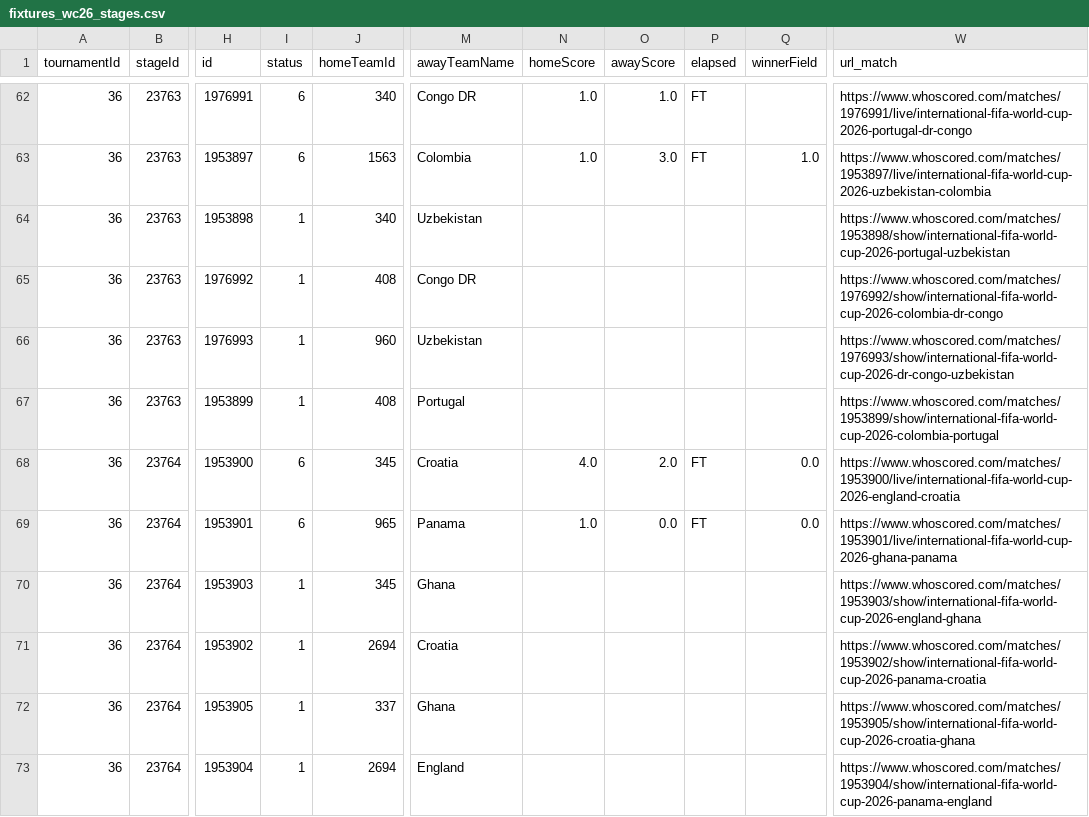
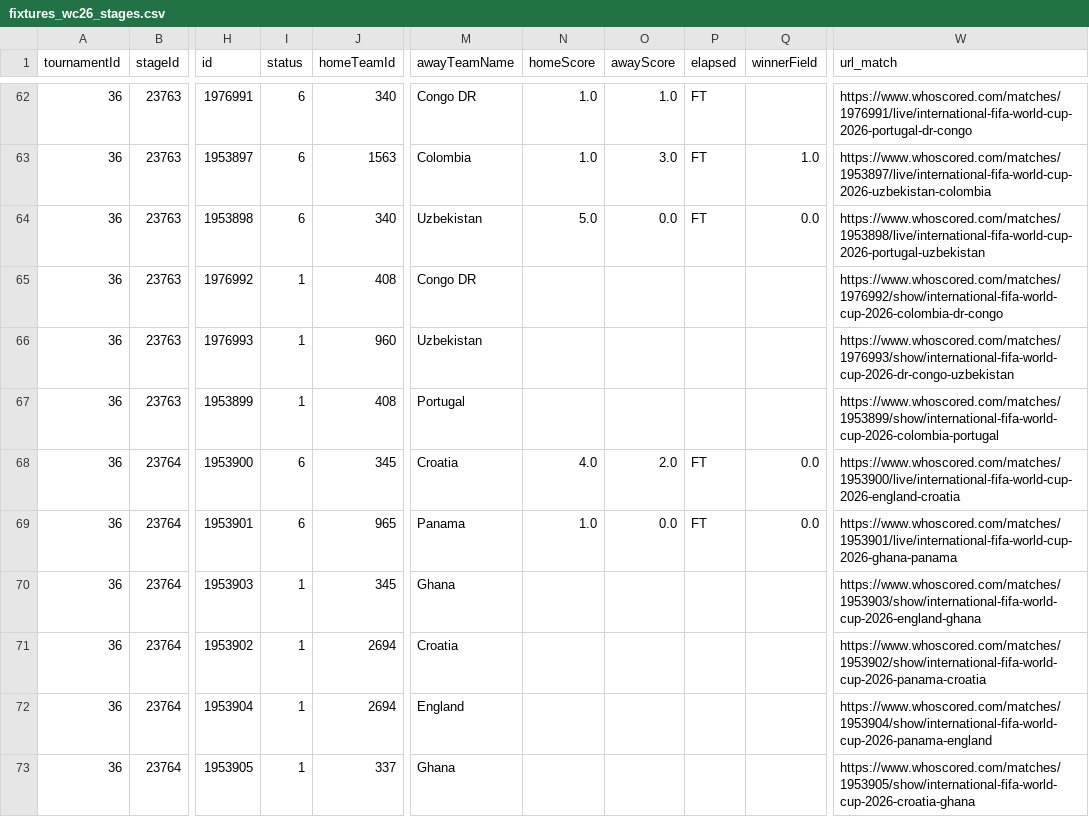
Before and after one commit to CescBlanco/world_cup_26_dashboard, a CSV file: worldcup26/data/fixtures_wc26_stages.csv, drawn as a sheet; only a part is shown, gaps mark what is left out; the diff covers the shown part only; the diff names each change by its address in the sheet, - before the commit and + after, or states it on an @@ line.

```diff
--- a/worldcup26/data/fixtures_wc26_stages.csv
+++ b/worldcup26/data/fixtures_wc26_stages.csv
-I64 (status): 1
+I64 (status): 6
-N64 (homeScore): (empty)
+N64 (homeScore): 5.0
-O64 (awayScore): (empty)
+O64 (awayScore): 0.0
-P64 (elapsed): (empty)
+P64 (elapsed): FT
-Q64 (winnerField): (empty)
+Q64 (winnerField): 0.0
-W64 (url_match): https://www.whoscored.com/matches/1953898/show/international-fifa-world-cup-2026-portugal-uzbekistan
+W64 (url_match): https://www.whoscored.com/matches/1953898/live/international-fifa-world-cup-2026-portugal-uzbekistan
@@ row 73 moved to row 72: 36 @@
```
Also changed, not shown: 10 moved rows elsewhere in this file, worldcup26/data/all_players_wc26_fotmob.csv, 2 other files.
